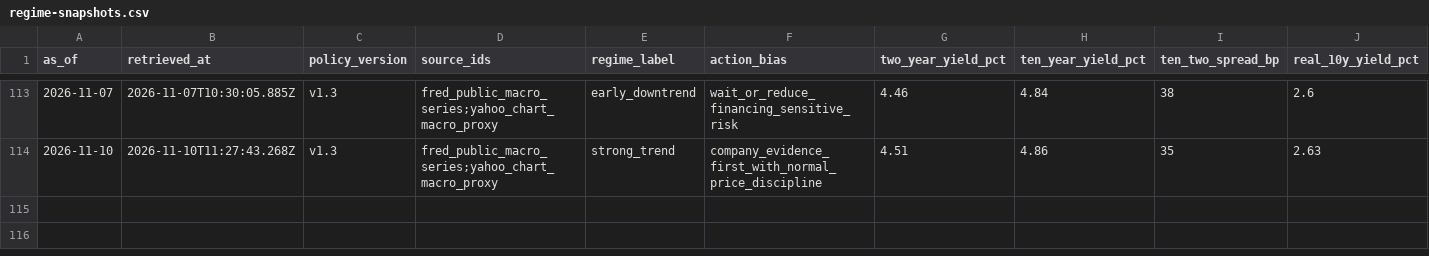
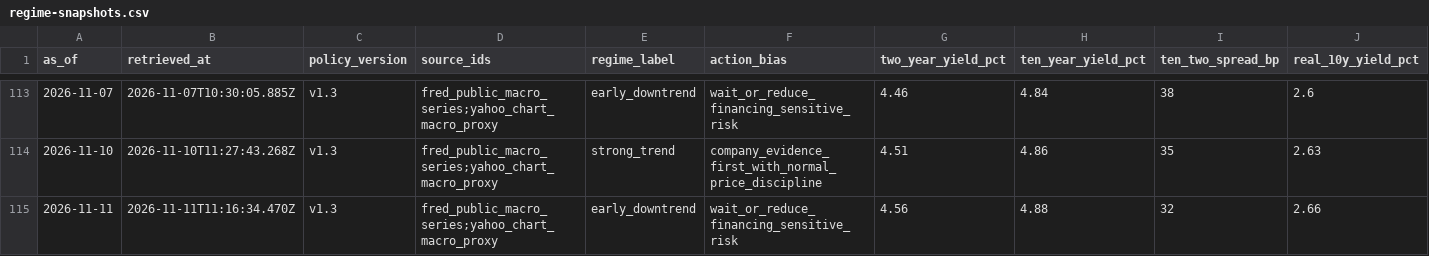
Before and after one commit to WineChord/invest, a CSV file: research/macro/regime-snapshots.csv, drawn as a sheet; only a part is shown, gaps mark what is left out; rows hold the shown columns only; the diff names each change by its address in the sheet, - before the commit and + after, or states it on an @@ line.

```diff
--- a/research/macro/regime-snapshots.csv
+++ b/research/macro/regime-snapshots.csv
+row 115: 2026-11-11 | 2026-11-11T11:16:34.470Z | v1.3 | fred_public_macro_series;yahoo_chart_macro_proxy | early_downtrend | wait_or_reduce_financing_sensitive_risk | 4.56 | 4.88 | 32 | 2.66
```
Also changed, not shown: data/account/equity_curve.csv, data/market/company_metrics.csv, 3 other files.
